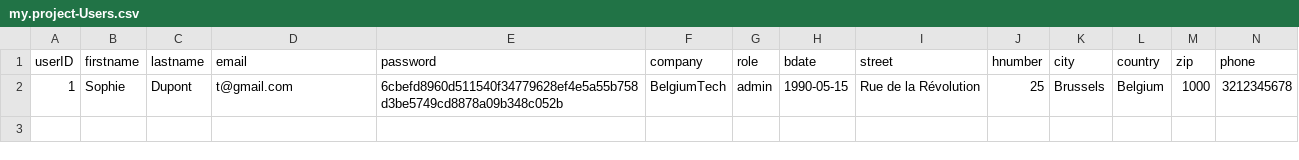
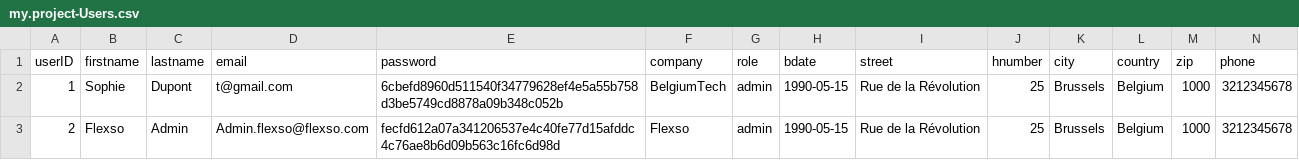
Before and after one commit to flexso-hogent/P2BS_2324_Aalst, a CSV file: db/csv/my.project-Users.csv, drawn as a sheet; only a part is shown; rows hold the shown columns only; the diff names each change by its address in the sheet, - before the commit and + after, or states it on an @@ line.

```diff
--- a/db/csv/my.project-Users.csv
+++ b/db/csv/my.project-Users.csv
+row 3: 2 | Flexso | Admin | Admin.flexso@flexso.com | fecfd612a07a341206537e4c40fe77d15afddc4c76ae8b6d09b563c16fc6d98d | Flexso | admin | 1990-05-15 | Rue de la Révolution | 25 | Brussels | Belgium | 1000 | 3212345678
```
Also changed, not shown: 6 other files.
